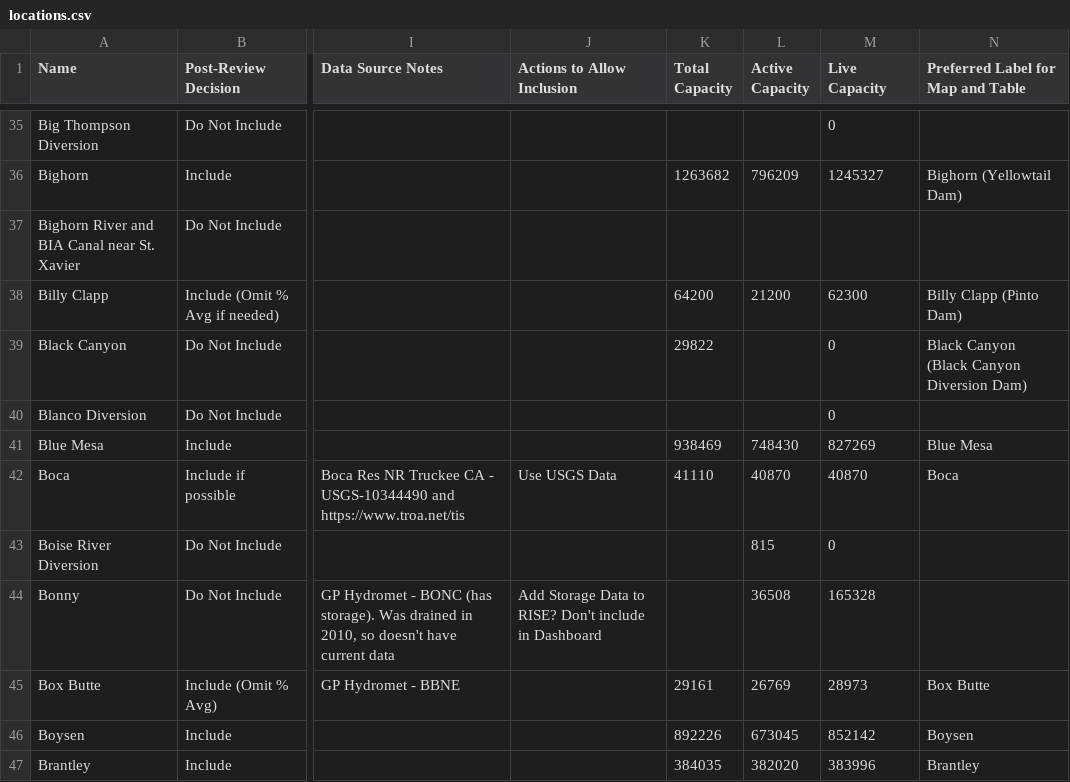
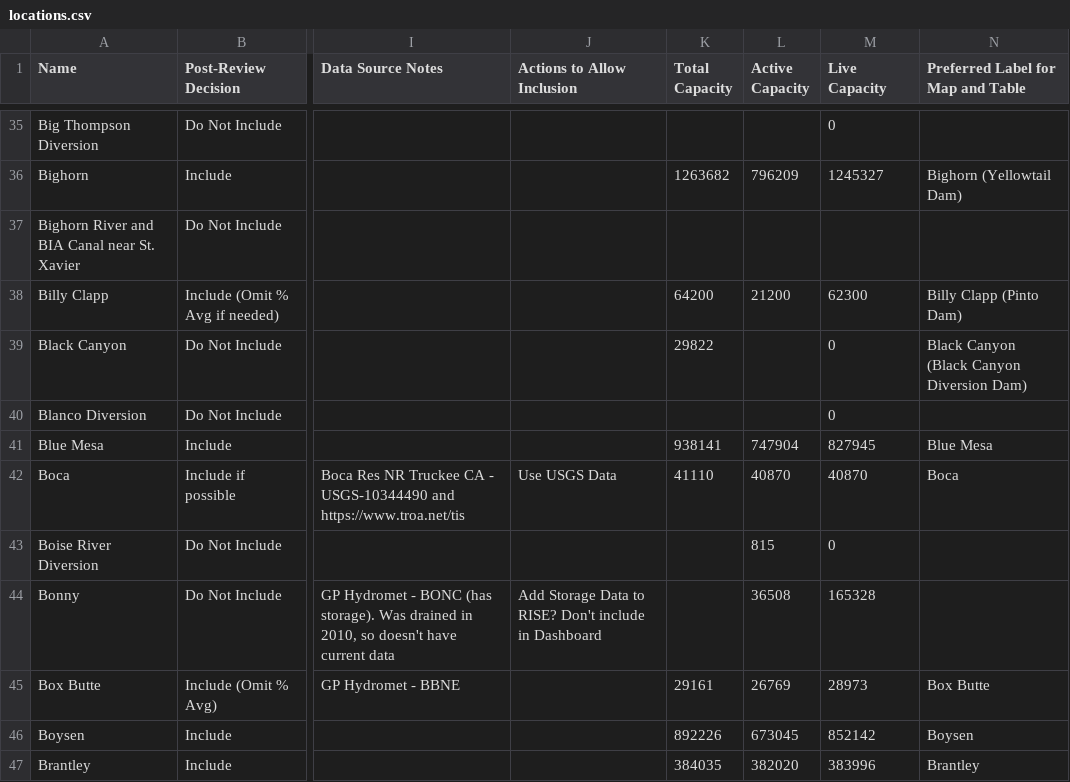
Before and after one commit to cgs-earth/teacup-generator, a CSV file: R-workflow/config/locations.csv, drawn as a sheet; only a part is shown, gaps mark what is left out; the diff names each change by its address in the sheet, - before the commit and + after, or states it on an @@ line.

Commit message:
Update Blue Mesa capacity

```diff
--- a/R-workflow/config/locations.csv
+++ b/R-workflow/config/locations.csv
-K41 (Total Capacity): 938469
+K41 (Total Capacity): 938141
-L41 (Active Capacity): 748430
+L41 (Active Capacity): 747904
-M41 (Live Capacity): 827269
+M41 (Live Capacity): 827945
```
